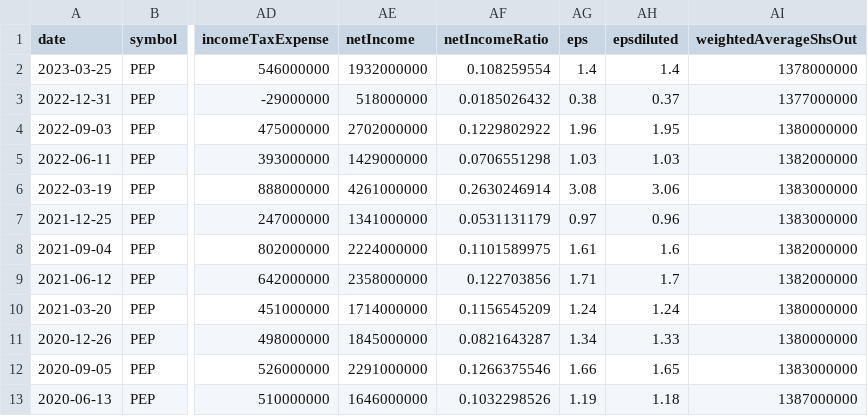
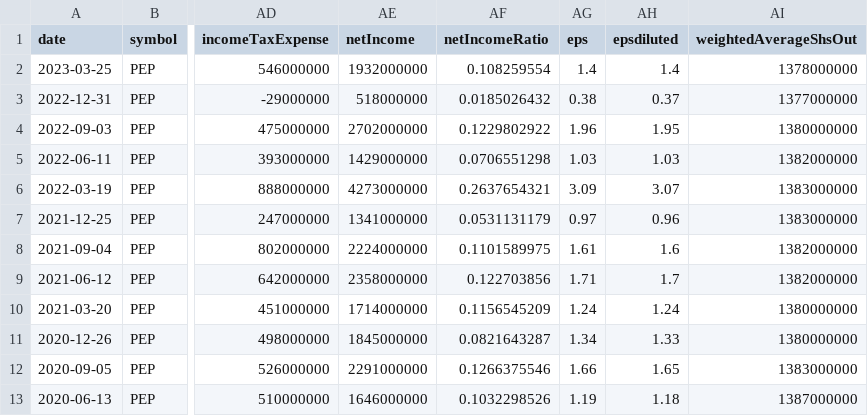
Before and after one commit to AlexR44/FinancialForecast, a CSV file: CSV/PEP_income_statements.csv, drawn as a sheet; only a part is shown, gaps mark what is left out; the diff names each change by its address in the sheet, - before the commit and + after, or states it on an @@ line.

```diff
--- a/CSV/PEP_income_statements.csv
+++ b/CSV/PEP_income_statements.csv
-AE6 (netIncome): 4261000000
+AE6 (netIncome): 4273000000
-AF6 (netIncomeRatio): 0.2630246914
+AF6 (netIncomeRatio): 0.2637654321
-AG6 (eps): 3.08
+AG6 (eps): 3.09
-AH6 (epsdiluted): 3.06
+AH6 (epsdiluted): 3.07
```
Also changed, not shown: CSV/PF_Balance_Sheet_Statement_DFN.csv, CSV/PF_IncomeSatetement.csv, 4 other files.
